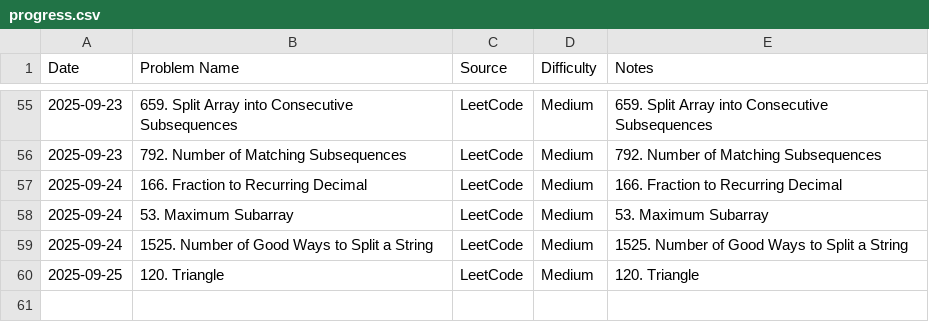
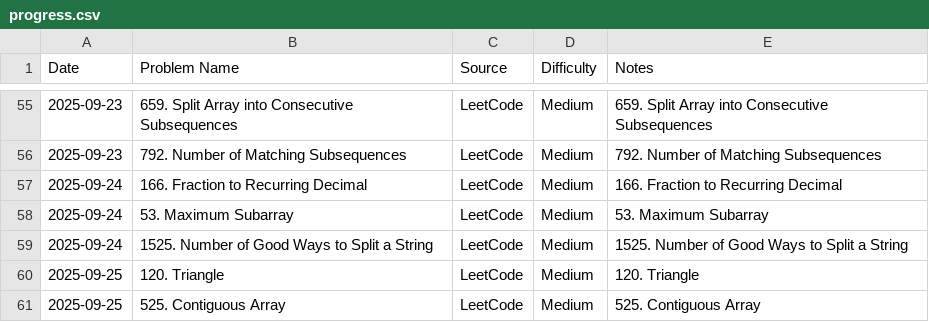
Before and after one commit to AmjustGettingStarted/java-daily-practice, a CSV file: progress.csv, drawn as a sheet; only a part is shown, gaps mark what is left out.

Commit message:
update progress

```diff
--- a/progress.csv
+++ b/progress.csv
@@ -60 +60,2 @@ Date,Problem Name,Source,Difficulty,Notes
 2025-09-25,120. Triangle,LeetCode,Medium,120. Triangle
+2025-09-25,525. Contiguous Array,LeetCode,Medium,525. Contiguous Array
```
